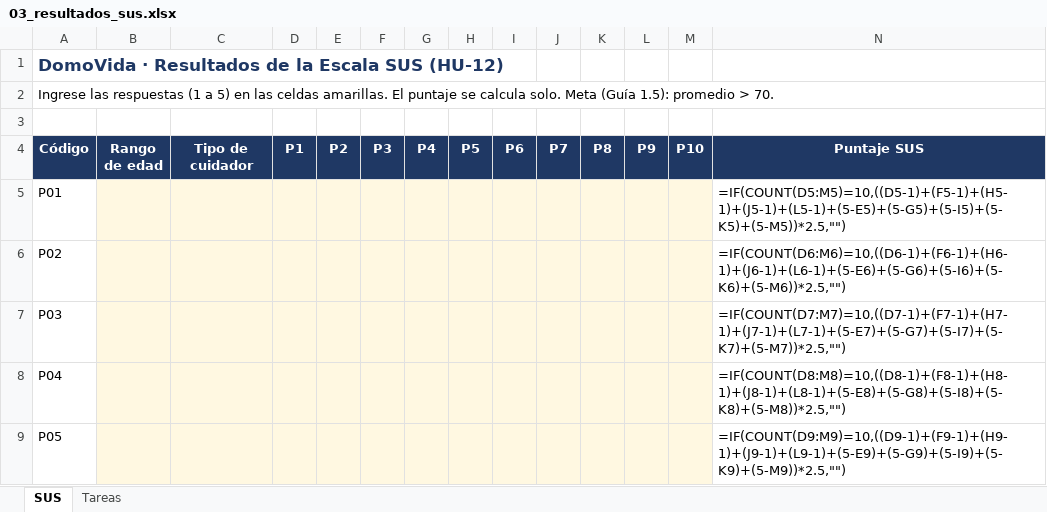
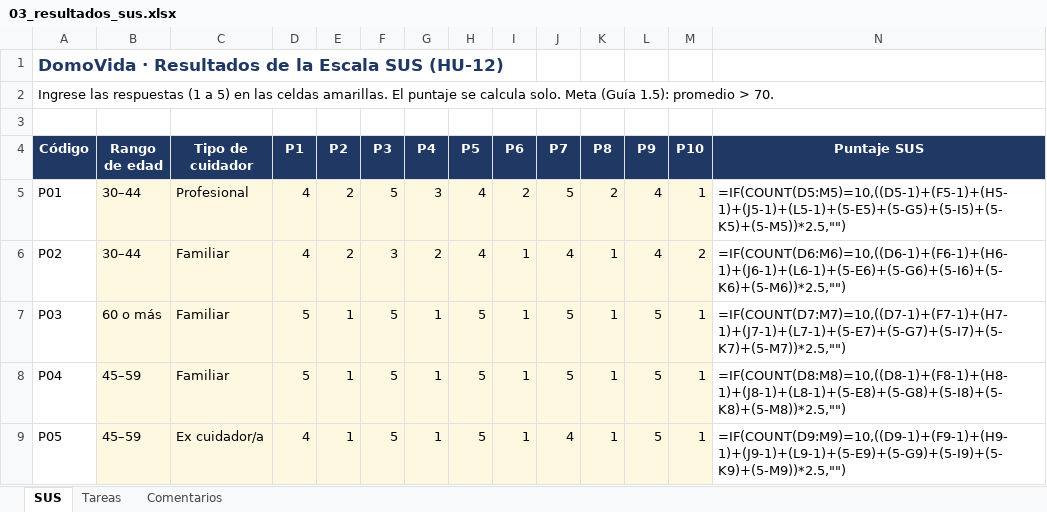
Before and after one commit to AndresVergara74/domovida-backend, an Excel workbook: docs/fase2/evidencias_proyecto/documentacion/usabilidad/03_resultados_sus.xlsx, sheet SUS, drawn as a sheet; only a part is shown; values as stored, in another font and other column widths than the file's, no borders; formulas without a stored value are shown as written; the diff covers the shown part only; the diff names each change by its address in the sheet, - before the commit and + after, or states it on an @@ line.

Commit message:
docs(usabilidad): planilla SUS con los 7 puntajes anonimizados y comentarios

```diff
--- a/docs/fase2/evidencias_proyecto/documentacion/usabilidad/03_resultados_sus.xlsx (sheet SUS)
+++ b/docs/fase2/evidencias_proyecto/documentacion/usabilidad/03_resultados_sus.xlsx (sheet SUS)
+sheet tab: Comentarios
-B5:B6 (Rango de edad): (empty)
+B5:B6 (Rango de edad): 30–44
-C5 (Tipo de cuidador): (empty)
+C5 (Tipo de cuidador): Profesional
-D5:D6 (P1): (empty)
+D5:D6 (P1): 4
-E5:E6 (P2): (empty)
+E5:E6 (P2): 2
-F5 (P3): (empty)
+F5 (P3): 5
-G5 (P4): (empty)
+G5 (P4): 3
-H5:H6 (P5): (empty)
+H5:H6 (P5): 4
-I5 (P6): (empty)
+I5 (P6): 2
-J5 (P7): (empty)
+J5 (P7): 5
-K5 (P8): (empty)
+K5 (P8): 2
-L5:L6 (P9): (empty)
+L5:L6 (P9): 4
-M5 (P10): (empty)
+M5 (P10): 1
-C6:C8 (Tipo de cuidador): (empty)
+C6:C8 (Tipo de cuidador): Familiar
-F6 (P3): (empty)
+F6 (P3): 3
-G6 (P4): (empty)
+G6 (P4): 2
-I6:I9 (P6): (empty)
+I6:I9 (P6): 1
-J6 (P7): (empty)
+J6 (P7): 4
-K6:K9 (P8): (empty)
+K6:K9 (P8): 1
-M6 (P10): (empty)
+M6 (P10): 2
-B7 (Rango de edad): (empty)
+B7 (Rango de edad): 60 o más
-D7:D8 (P1): (empty)
+D7:D8 (P1): 5
-E7:E9 (P2): (empty)
+E7:E9 (P2): 1
-F7:F9 (P3): (empty)
+F7:F9 (P3): 5
-G7:G9 (P4): (empty)
+G7:G9 (P4): 1
-H7:H9 (P5): (empty)
+H7:H9 (P5): 5
-J7:J8 (P7): (empty)
+J7:J8 (P7): 5
-L7:L9 (P9): (empty)
+L7:L9 (P9): 5
-M7:M9 (P10): (empty)
+M7:M9 (P10): 1
-B8:B9 (Rango de edad): (empty)
+B8:B9 (Rango de edad): 45–59
-C9 (Tipo de cuidador): (empty)
+C9 (Tipo de cuidador): Ex cuidador/a
-D9 (P1): (empty)
+D9 (P1): 4
-J9 (P7): (empty)
+J9 (P7): 4
```
Also changed, not shown: 6 added rows and 24 edited cells elsewhere in this sheet.
